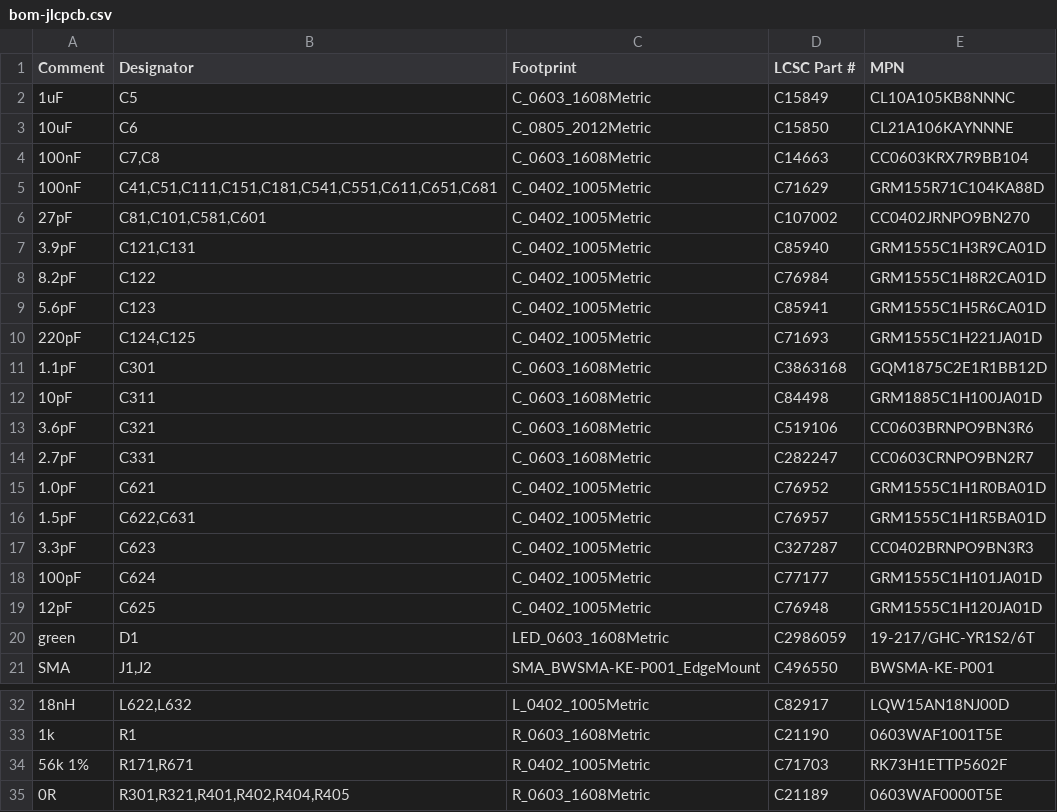
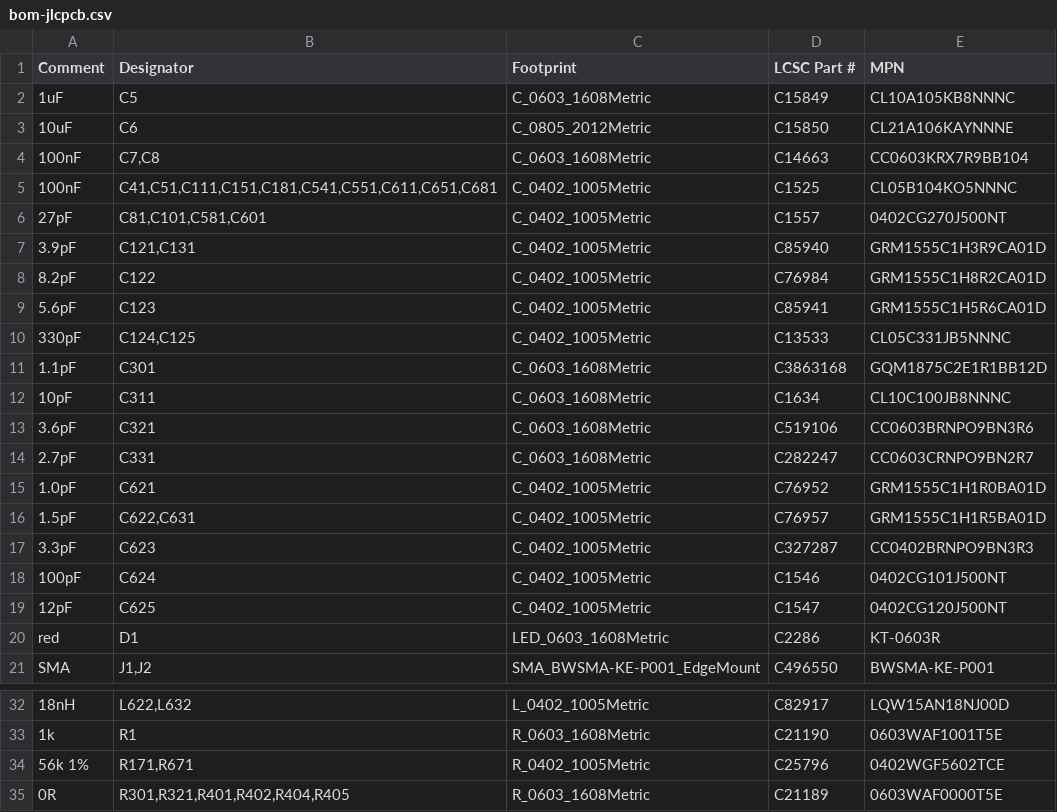
Before and after one commit to Woohoo-code/Claude-code, a CSV file: boards/nano-every-cc1101/pcb/fab/bom-jlcpcb.csv, drawn as a sheet; only a part is shown, gaps mark what is left out.

```diff
--- a/boards/nano-every-cc1101/pcb/fab/bom-jlcpcb.csv
+++ b/boards/nano-every-cc1101/pcb/fab/bom-jlcpcb.csv
@@ -4,4 +4,4 @@ Comment,Designator,Footprint,LCSC Part #,MPN
 100nF,"C7,C8",C_0603_1608Metric,C14663,CC0603KRX7R9BB104
-100nF,"C41,C51,C111,C151,C181,C541,C551,C611,C651,C681",C_0402_1005Metric,C71629,GRM155R71C104KA88D
-27pF,"C81,C101,C581,C601",C_0402_1005Metric,C107002,CC0402JRNPO9BN270
+100nF,"C41,C51,C111,C151,C181,C541,C551,C611,C651,C681",C_0402_1005Metric,C1525,CL05B104KO5NNNC
+27pF,"C81,C101,C581,C601",C_0402_1005Metric,C1557,0402CG270J500NT
 3.9pF,"C121,C131",C_0402_1005Metric,C85940,GRM1555C1H3R9CA01D
@@ -9,5 +9,5 @@ Comment,Designator,Footprint,LCSC Part #,MPN
 5.6pF,C123,C_0402_1005Metric,C85941,GRM1555C1H5R6CA01D
-220pF,"C124,C125",C_0402_1005Metric,C71693,GRM1555C1H221JA01D
+330pF,"C124,C125",C_0402_1005Metric,C13533,CL05C331JB5NNNC
 1.1pF,C301,C_0603_1608Metric,C3863168,GQM1875C2E1R1BB12D
-10pF,C311,C_0603_1608Metric,C84498,GRM1885C1H100JA01D
+10pF,C311,C_0603_1608Metric,C1634,CL10C100JB8NNNC
 3.6pF,C321,C_0603_1608Metric,C519106,CC0603BRNPO9BN3R6
@@ -17,5 +17,5 @@ Comment,Designator,Footprint,LCSC Part #,MPN
 3.3pF,C623,C_0402_1005Metric,C327287,CC0402BRNPO9BN3R3
-100pF,C624,C_0402_1005Metric,C77177,GRM1555C1H101JA01D
-12pF,C625,C_0402_1005Metric,C76948,GRM1555C1H120JA01D
-green,D1,LED_0603_1608Metric,C2986059,19-217/GHC-YR1S2/6T
+100pF,C624,C_0402_1005Metric,C1546,0402CG101J500NT
+12pF,C625,C_0402_1005Metric,C1547,0402CG120J500NT
+red,D1,LED_0603_1608Metric,C2286,KT-0603R
 SMA,"J1,J2",SMA_BWSMA-KE-P001_EdgeMount,C496550,BWSMA-KE-P001
@@ -33,3 +33,3 @@ SMA,"J1,J2",SMA_BWSMA-KE-P001_EdgeMount,C496550,BWSMA-KE-P001
 1k,R1,R_0603_1608Metric,C21190,0603WAF1001T5E
-56k 1%,"R171,R671",R_0402_1005Metric,C71703,RK73H1ETTP5602F
+56k 1%,"R171,R671",R_0402_1005Metric,C25796,0402WGF5602TCE
 0R,"R301,R321,R401,R402,R404,R405",R_0603_1608Metric,C21189,0603WAF0000T5E
```
Also changed, not shown: boards/nano-every-cc1101/bom.csv, boards/nano-every-cc1101/pcb/fab/bom-no-nano.csv, 7 other files.
